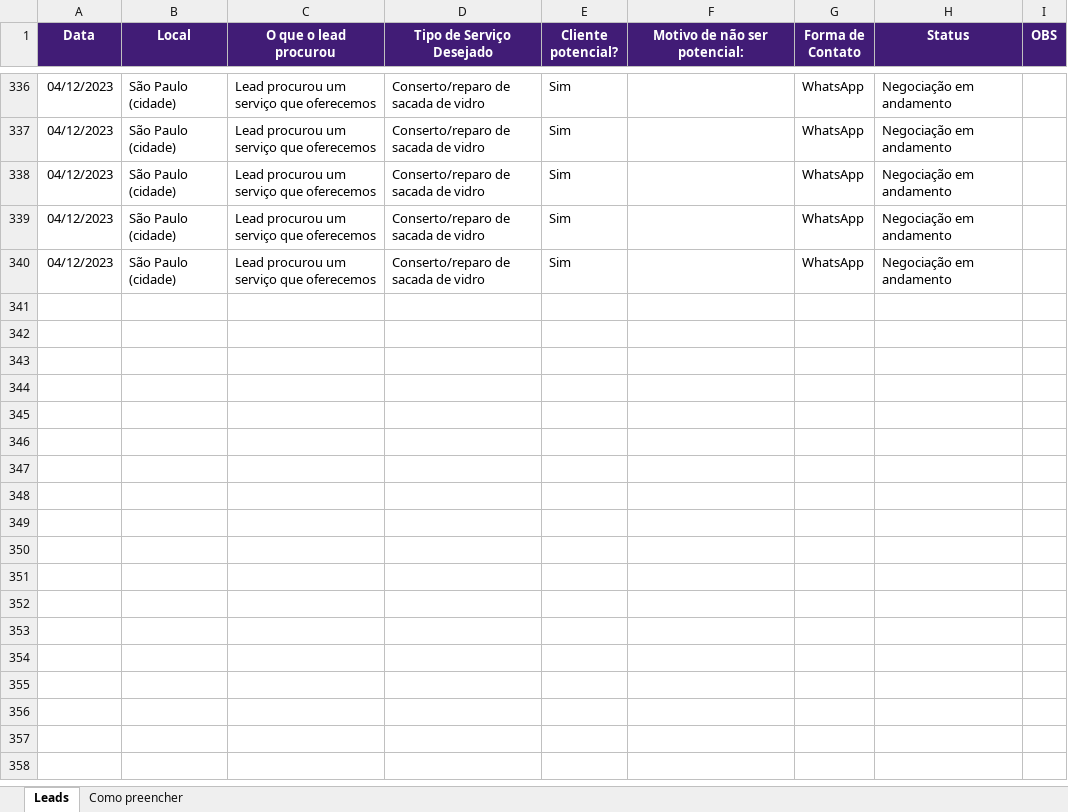
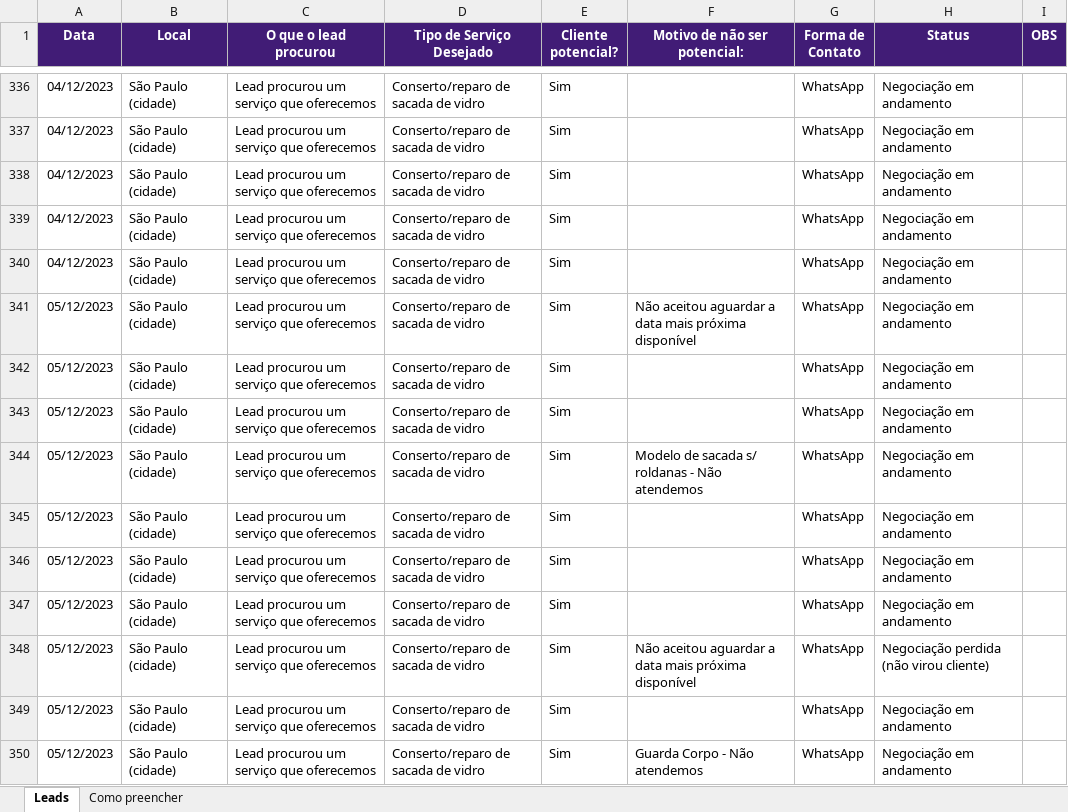
Before and after one commit to flerma/tecsacadas-manager, an Excel workbook: src/main/resources/sheets/acompanhamento-leads/Acompanhamento de Leads - Tec Sacadas.xlsx, sheet Leads, drawn as a sheet; only a part is shown, gaps mark what is left out; values as stored, in another font and other column widths than the file's, no borders; charts and pictures not drawn; the diff covers the shown part only; the diff names each change by its address in the sheet, - before the commit and + after, or states it on an @@ line.

```diff
--- a/src/main/resources/sheets/acompanhamento-leads/Acompanhamento de Leads - Tec Sacadas.xlsx (sheet Leads)
+++ b/src/main/resources/sheets/acompanhamento-leads/Acompanhamento de Leads - Tec Sacadas.xlsx (sheet Leads)
+row 341: 05/12/2023 | São Paulo (cidade) | Lead procurou um serviço que oferecemos | Conserto/reparo de sacada de vidro | Sim | Não aceitou aguardar a data mais próxima disponível | WhatsApp | Negociação em andamento
+row 342: 05/12/2023 | São Paulo (cidade) | Lead procurou um serviço que oferecemos | Conserto/reparo de sacada de vidro | Sim |  | WhatsApp | Negociação em andamento
+row 343: 05/12/2023 | São Paulo (cidade) | Lead procurou um serviço que oferecemos | Conserto/reparo de sacada de vidro | Sim |  | WhatsApp | Negociação em andamento
+row 344: 05/12/2023 | São Paulo (cidade) | Lead procurou um serviço que oferecemos | Conserto/reparo de sacada de vidro | Sim | Modelo de sacada s/ roldanas - Não atendemos | WhatsApp | Negociação em andamento
+row 345: 05/12/2023 | São Paulo (cidade) | Lead procurou um serviço que oferecemos | Conserto/reparo de sacada de vidro | Sim |  | WhatsApp | Negociação em andamento
+row 346: 05/12/2023 | São Paulo (cidade) | Lead procurou um serviço que oferecemos | Conserto/reparo de sacada de vidro | Sim |  | WhatsApp | Negociação em andamento
+row 347: 05/12/2023 | São Paulo (cidade) | Lead procurou um serviço que oferecemos | Conserto/reparo de sacada de vidro | Sim |  | WhatsApp | Negociação em andamento
+row 348: 05/12/2023 | São Paulo (cidade) | Lead procurou um serviço que oferecemos | Conserto/reparo de sacada de vidro | Sim | Não aceitou aguardar a data mais próxima disponível | WhatsApp | Negociação perdida (não virou cliente)
+row 349: 05/12/2023 | São Paulo (cidade) | Lead procurou um serviço que oferecemos | Conserto/reparo de sacada de vidro | Sim |  | WhatsApp | Negociação em andamento
+row 350: 05/12/2023 | São Paulo (cidade) | Lead procurou um serviço que oferecemos | Conserto/reparo de sacada de vidro | Sim | Guarda Corpo - Não atendemos | WhatsApp | Negociação em andamento
```
Also changed, not shown: 35 added rows and 56 hidden or unhidden rows elsewhere in this sheet, 9 other files.
